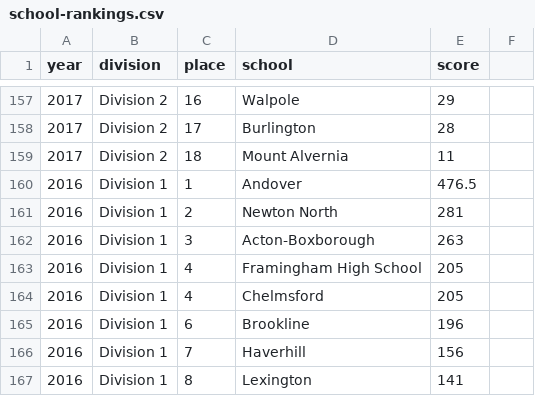
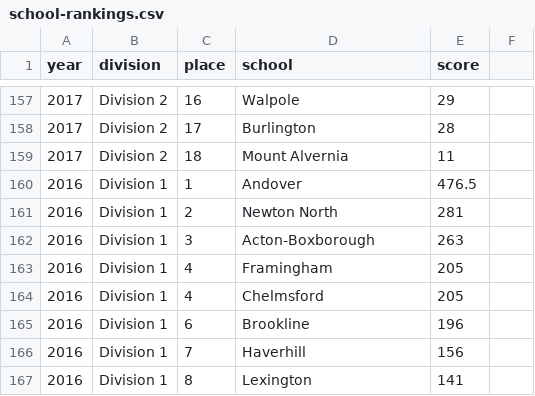
Before and after one commit to needhamswive/needhamswive.github.io, a CSV file: _data/high-school/archives/fall/girls/meet-results/championships/states/school-rankings.csv, drawn as a sheet; only a part is shown, gaps mark what is left out.

```diff
--- a/_data/high-school/archives/fall/girls/meet-results/championships/states/school-rankings.csv
+++ b/_data/high-school/archives/fall/girls/meet-results/championships/states/school-rankings.csv
@@ -162,3 +162,3 @@ year,division,place,school,score
 2016,Division 1,3,Acton-Boxborough,263
-2016,Division 1,4,Framingham High School,205
+2016,Division 1,4,Framingham,205
 2016,Division 1,4,Chelmsford,205
```
Also changed, not shown: _data/high-school/archives/fall/girls/meet-results/championships/sectionals/school-rankings.csv.
